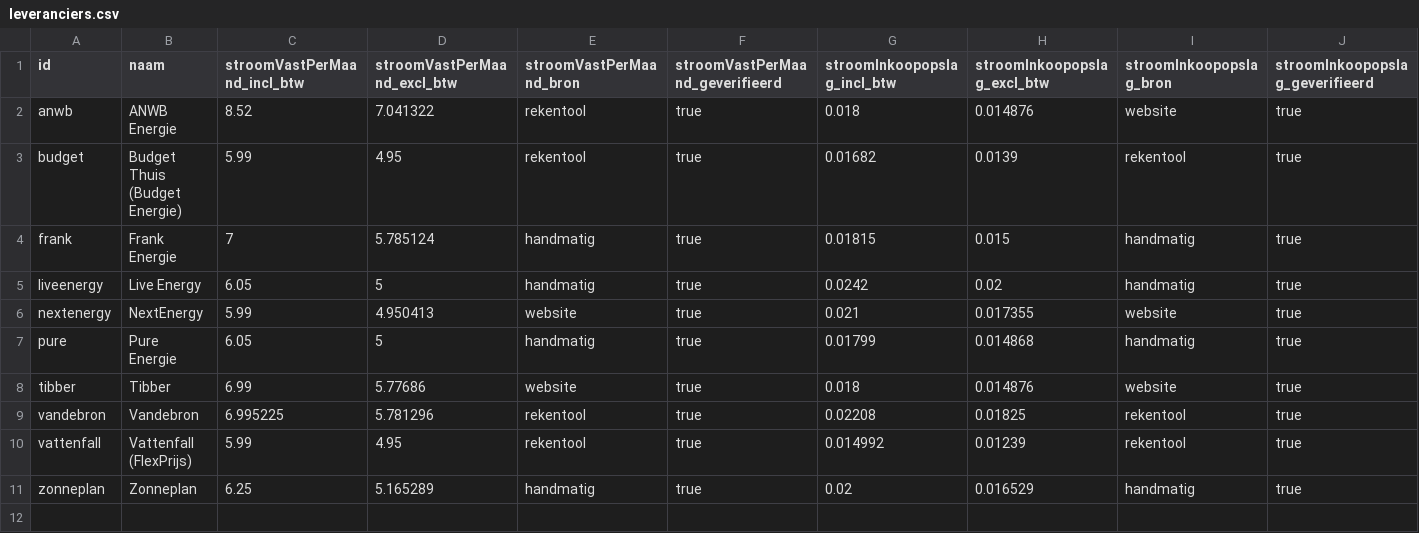
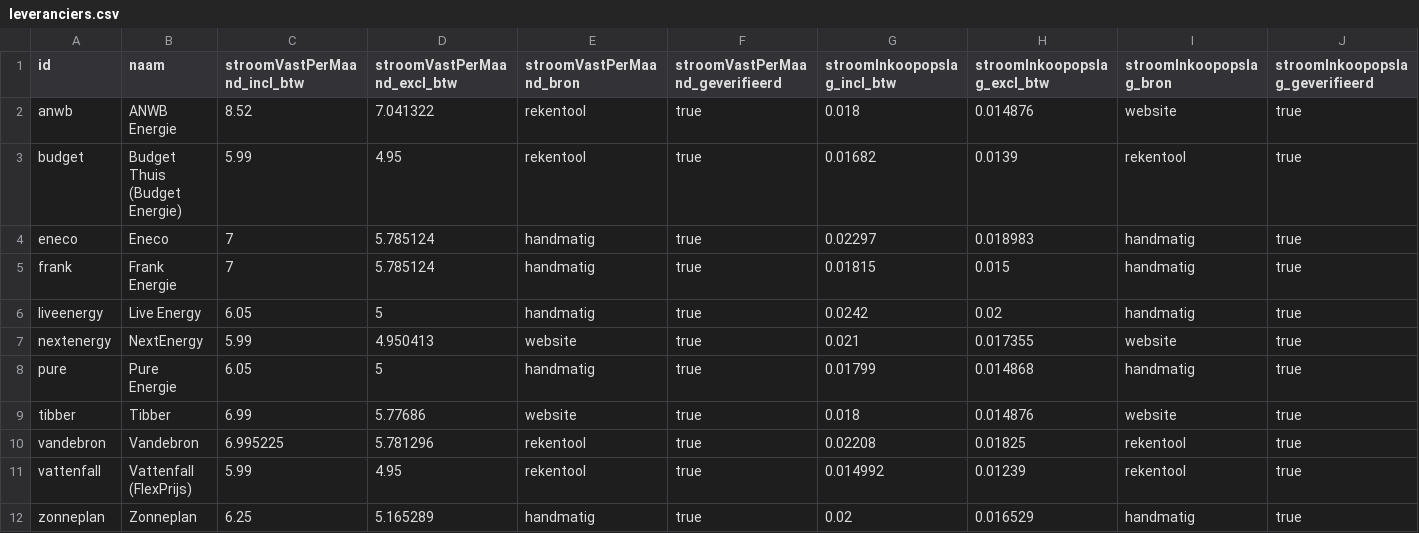
Before and after one commit to zhinees/dynamische-energieprijzen-nl, a CSV file: data/leveranciers.csv, drawn as a sheet; only a part is shown; rows hold the shown columns only; the diff names each change by its address in the sheet, - before the commit and + after, or states it on an @@ line.

```diff
--- a/data/leveranciers.csv
+++ b/data/leveranciers.csv
+row 4: eneco | Eneco | 7 | 5.785124 | handmatig | true | 0.02297 | 0.018983 | handmatig | true
```
Also changed, not shown: 7 other files.
